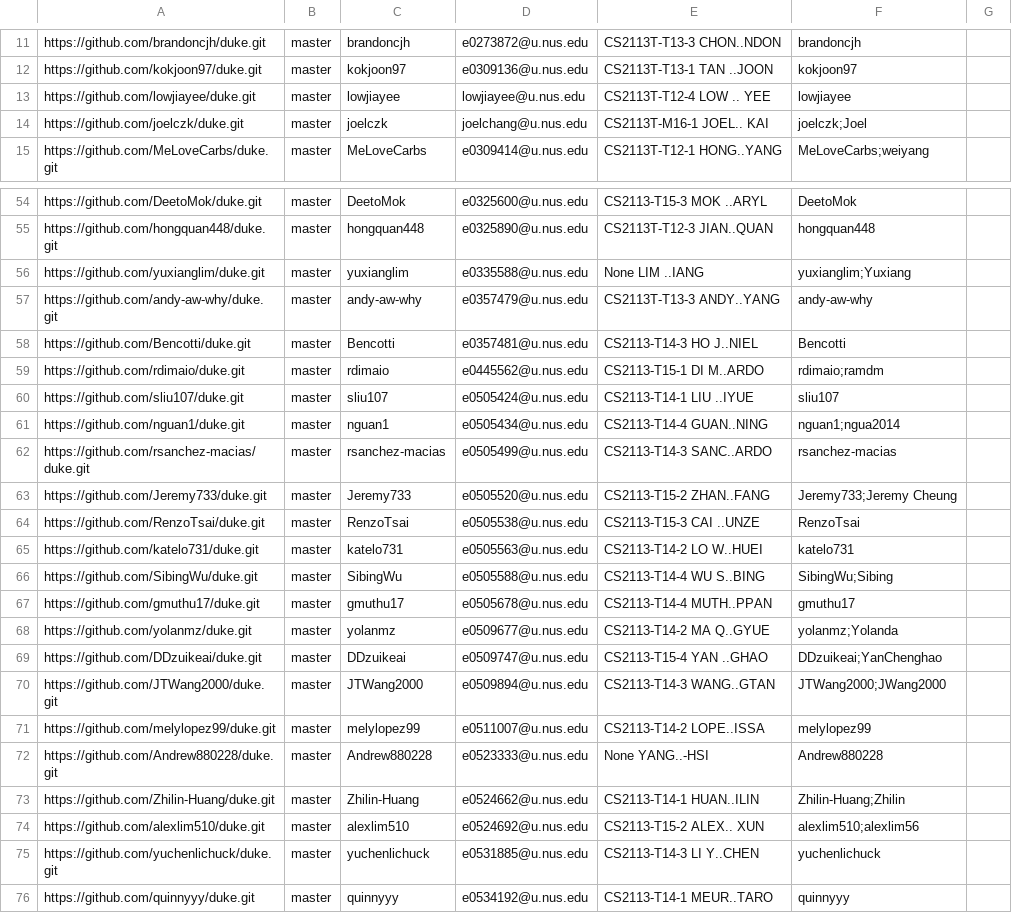
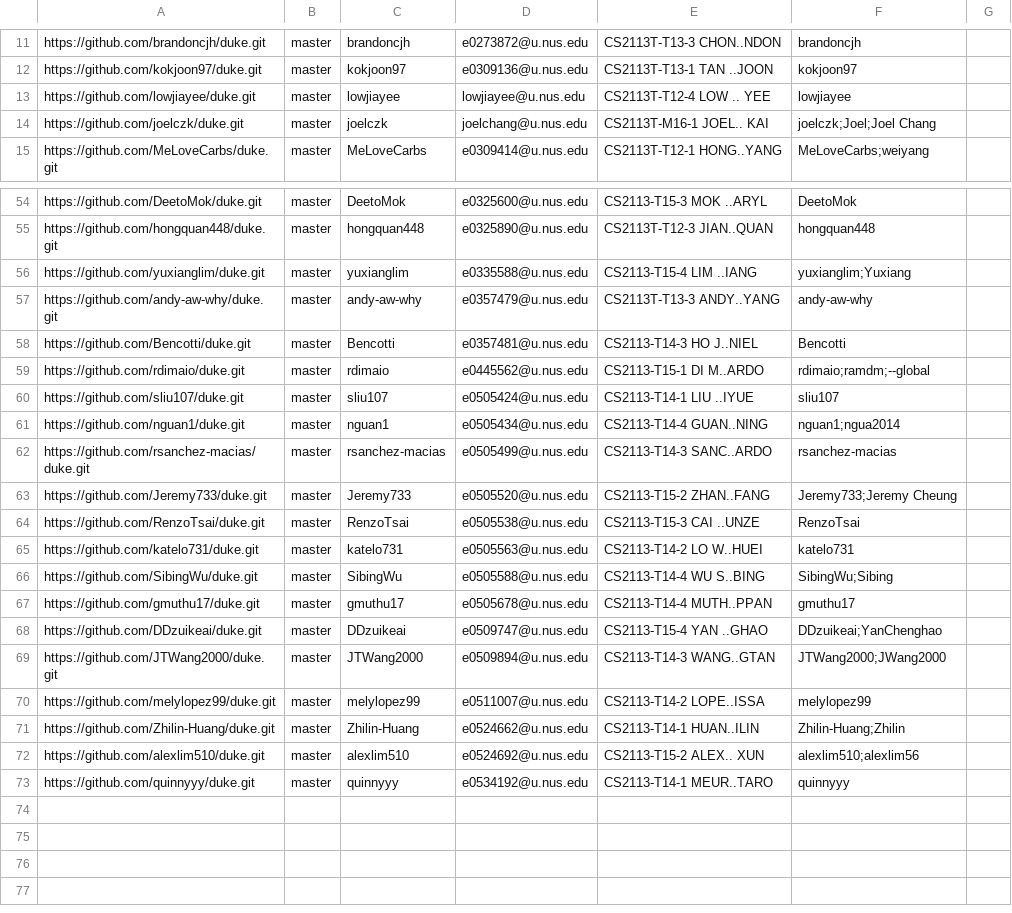
Before and after one commit to nus-cs2113-AY1920S2/ip-dashboard, a CSV file: configs/author-config.csv, drawn as a sheet; only a part is shown, gaps mark what is left out.

```diff
--- a/configs/author-config.csv
+++ b/configs/author-config.csv
@@ -13,3 +13,3 @@ https://github.com/kokjoon97/duke.git,master,kokjoon97,e0309136@u.nus.edu,CS2113
 https://github.com/lowjiayee/duke.git,master,lowjiayee,lowjiayee@u.nus.edu,CS2113T-T12-4 LOW .. YEE,lowjiayee,
-https://github.com/joelczk/duke.git,master,joelczk,joelchang@u.nus.edu,CS2113T-M16-1 JOEL.. KAI,joelczk;Joel,
+https://github.com/joelczk/duke.git,master,joelczk,joelchang@u.nus.edu,CS2113T-M16-1 JOEL.. KAI,joelczk;Joel;Joel Chang,
 https://github.com/MeLoveCarbs/duke.git,master,MeLoveCarbs,e0309414@u.nus.edu,CS2113T-T12-1 HONG..YANG,MeLoveCarbs;weiyang,
@@ -55,6 +55,6 @@ https://github.com/DeetoMok/duke.git,master,DeetoMok,e0325600@u.nus.edu,CS2113-T
 https://github.com/hongquan448/duke.git,master,hongquan448,e0325890@u.nus.edu,CS2113T-T12-3 JIAN..QUAN,hongquan448,
-https://github.com/yuxianglim/duke.git,master,yuxianglim,e0335588@u.nus.edu,None LIM ..IANG,yuxianglim;Yuxiang,
+https://github.com/yuxianglim/duke.git,master,yuxianglim,e0335588@u.nus.edu,CS2113-T15-4 LIM ..IANG,yuxianglim;Yuxiang,
 https://github.com/andy-aw-why/duke.git,master,andy-aw-why,e0357479@u.nus.edu,CS2113T-T13-3 ANDY..YANG,andy-aw-why,
 https://github.com/Bencotti/duke.git,master,Bencotti,e0357481@u.nus.edu,CS2113-T14-3 HO J..NIEL,Bencotti,
-https://github.com/rdimaio/duke.git,master,rdimaio,e0445562@u.nus.edu,CS2113-T15-1 DI M..ARDO,rdimaio;ramdm,
+https://github.com/rdimaio/duke.git,master,rdimaio,e0445562@u.nus.edu,CS2113-T15-1 DI M..ARDO,rdimaio;ramdm;--global,
 https://github.com/sliu107/duke.git,master,sliu107,e0505424@u.nus.edu,CS2113-T14-1 LIU ..IYUE,sliu107,
@@ -67,3 +67,2 @@ https://github.com/SibingWu/duke.git,master,SibingWu,e0505588@u.nus.edu,CS2113-T
 https://github.com/gmuthu17/duke.git,master,gmuthu17,e0505678@u.nus.edu,CS2113-T14-4 MUTH..PPAN,gmuthu17,
-https://github.com/yolanmz/duke.git,master,yolanmz,e0509677@u.nus.edu,CS2113-T14-2 MA Q..GYUE,yolanmz;Yolanda,
 https://github.com/DDzuikeai/duke.git,master,DDzuikeai,e0509747@u.nus.edu,CS2113-T15-4 YAN ..GHAO,DDzuikeai;YanChenghao,
@@ -71,6 +70,4 @@ https://github.com/JTWang2000/duke.git,master,JTWang2000,e0509894@u.nus.edu,CS21
 https://github.com/melylopez99/duke.git,master,melylopez99,e0511007@u.nus.edu,CS2113-T14-2 LOPE..ISSA,melylopez99,
-https://github.com/Andrew880228/duke.git,master,Andrew880228,e0523333@u.nus.edu,None YANG..-HSI,Andrew880228,
 https://github.com/Zhilin-Huang/duke.git,master,Zhilin-Huang,e0524662@u.nus.edu,CS2113-T14-1 HUAN..ILIN,Zhilin-Huang;Zhilin,
 https://github.com/alexlim510/duke.git,master,alexlim510,e0524692@u.nus.edu,CS2113-T15-2 ALEX.. XUN,alexlim510;alexlim56,
-https://github.com/yuchenlichuck/duke.git,master,yuchenlichuck,e0531885@u.nus.edu,CS2113-T14-3 LI Y..CHEN,yuchenlichuck,
 https://github.com/quinnyyy/duke.git,master,quinnyyy,e0534192@u.nus.edu,CS2113-T14-1 MEUR..TARO,quinnyyy,
```
Also changed, not shown: configs/repo-config.csv.
